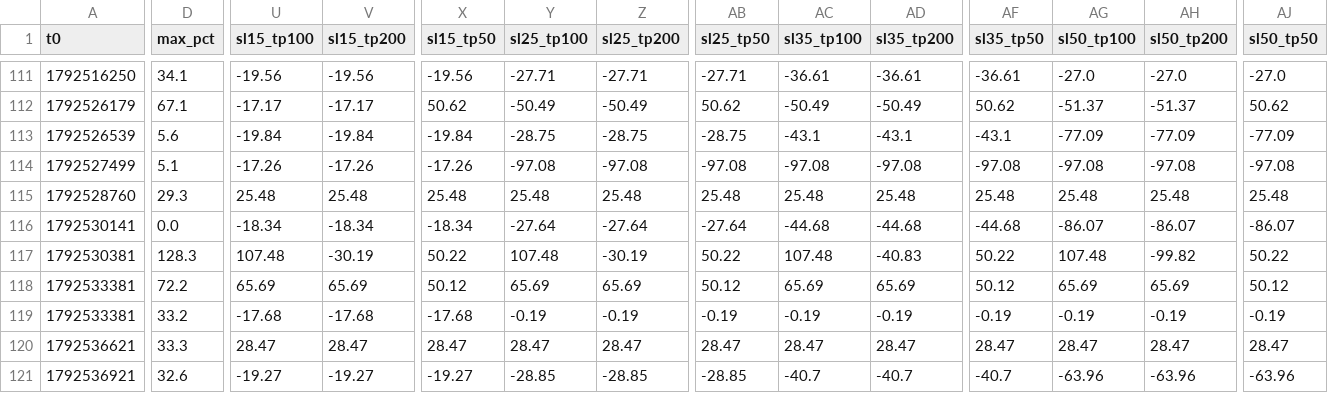
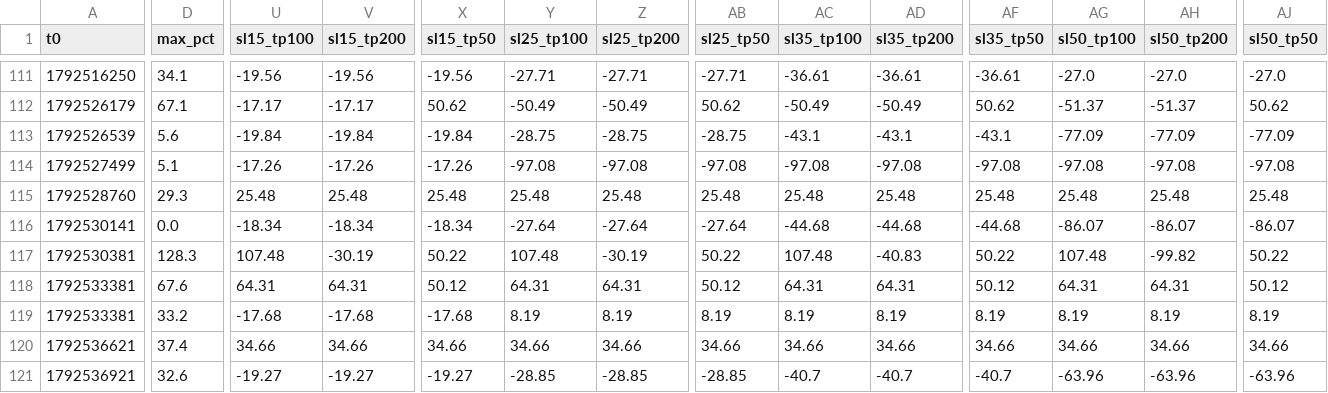
Before and after one commit to oshua888/memebot-, a CSV file: observations.csv, drawn as a sheet; only a part is shown, gaps mark what is left out; the diff covers the shown part only; the diff names each change by its address in the sheet, - before the commit and + after, or states it on an @@ line.

```diff
--- a/observations.csv
+++ b/observations.csv
-D118 (max_pct): 72.2
+D118 (max_pct): 67.6
-U118 (sl15_tp100): 65.69
+U118 (sl15_tp100): 64.31
-V118 (sl15_tp200): 65.69
+V118 (sl15_tp200): 64.31
-Y118 (sl25_tp100): 65.69
+Y118 (sl25_tp100): 64.31
-Z118 (sl25_tp200): 65.69
+Z118 (sl25_tp200): 64.31
-AC118 (sl35_tp100): 65.69
+AC118 (sl35_tp100): 64.31
-AD118 (sl35_tp200): 65.69
+AD118 (sl35_tp200): 64.31
-AG118 (sl50_tp100): 65.69
+AG118 (sl50_tp100): 64.31
-AH118 (sl50_tp200): 65.69
+AH118 (sl50_tp200): 64.31
-Y119 (sl25_tp100): -0.19
+Y119 (sl25_tp100): 8.19
-Z119 (sl25_tp200): -0.19
+Z119 (sl25_tp200): 8.19
-AB119 (sl25_tp50): -0.19
+AB119 (sl25_tp50): 8.19
-AC119 (sl35_tp100): -0.19
+AC119 (sl35_tp100): 8.19
-AD119 (sl35_tp200): -0.19
+AD119 (sl35_tp200): 8.19
-AF119 (sl35_tp50): -0.19
+AF119 (sl35_tp50): 8.19
-AG119 (sl50_tp100): -0.19
+AG119 (sl50_tp100): 8.19
-AH119 (sl50_tp200): -0.19
+AH119 (sl50_tp200): 8.19
-AJ119 (sl50_tp50): -0.19
+AJ119 (sl50_tp50): 8.19
-D120 (max_pct): 33.3
+D120 (max_pct): 37.4
-U120 (sl15_tp100): 28.47
+U120 (sl15_tp100): 34.66
-V120 (sl15_tp200): 28.47
+V120 (sl15_tp200): 34.66
-X120 (sl15_tp50): 28.47
+X120 (sl15_tp50): 34.66
-Y120 (sl25_tp100): 28.47
+Y120 (sl25_tp100): 34.66
-Z120 (sl25_tp200): 28.47
+Z120 (sl25_tp200): 34.66
-AB120 (sl25_tp50): 28.47
+AB120 (sl25_tp50): 34.66
-AC120 (sl35_tp100): 28.47
+AC120 (sl35_tp100): 34.66
-AD120 (sl35_tp200): 28.47
+AD120 (sl35_tp200): 34.66
-AF120 (sl35_tp50): 28.47
+AF120 (sl35_tp50): 34.66
-AG120 (sl50_tp100): 28.47
+AG120 (sl50_tp100): 34.66
-AH120 (sl50_tp200): 28.47
+AH120 (sl50_tp200): 34.66
-AJ120 (sl50_tp50): 28.47
+AJ120 (sl50_tp50): 34.66
```
Also changed, not shown: 1 edited cell elsewhere in this file, journal.csv, trades.csv, 6 other files.
